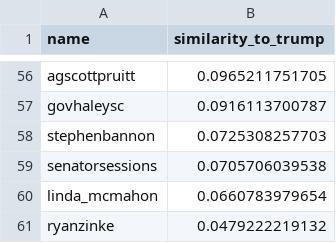
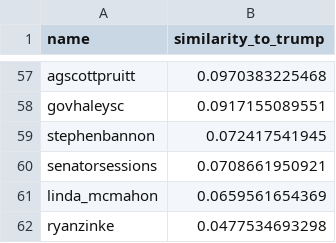
Before and after one commit to davegay11/Trump-Tweets, a CSV file: data/tf_idf/scores.csv, drawn as a sheet; only a part is shown, gaps mark what is left out; addresses are those after the commit; the diff covers the shown part only; the diff names each change by its address in the sheet, - before the commit and + after, or states it on an @@ line.

```diff
--- a/data/tf_idf/scores.csv
+++ b/data/tf_idf/scores.csv
-B57 (similarity_to_trump): 0.0965211751705
+B57 (similarity_to_trump): 0.0970383225468
-B58 (similarity_to_trump): 0.0916113700787
+B58 (similarity_to_trump): 0.0917155089551
-B59 (similarity_to_trump): 0.0725308257703
+B59 (similarity_to_trump): 0.072417541945
-B60 (similarity_to_trump): 0.0705706039538
+B60 (similarity_to_trump): 0.0708661950921
-B61 (similarity_to_trump): 0.0660783979654
+B61 (similarity_to_trump): 0.0659561654369
-B62 (similarity_to_trump): 0.0479222219132
+B62 (similarity_to_trump): 0.0477534693298
```
Also changed, not shown: 3 added rows, 2 removed rows and 51 edited cells elsewhere in this file, 54 other files.
